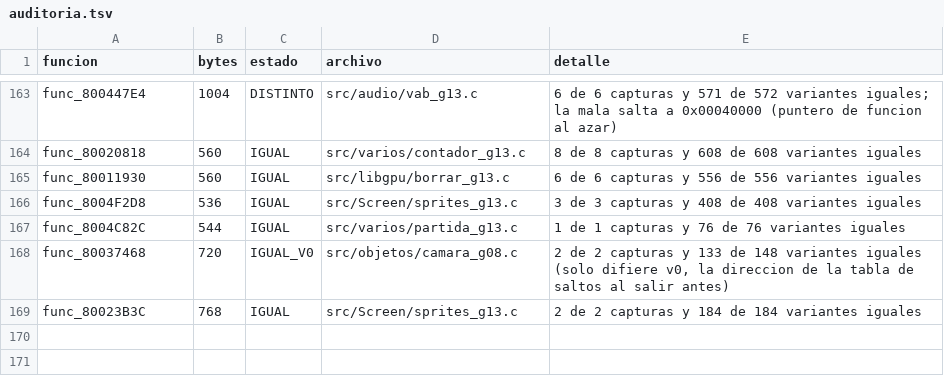
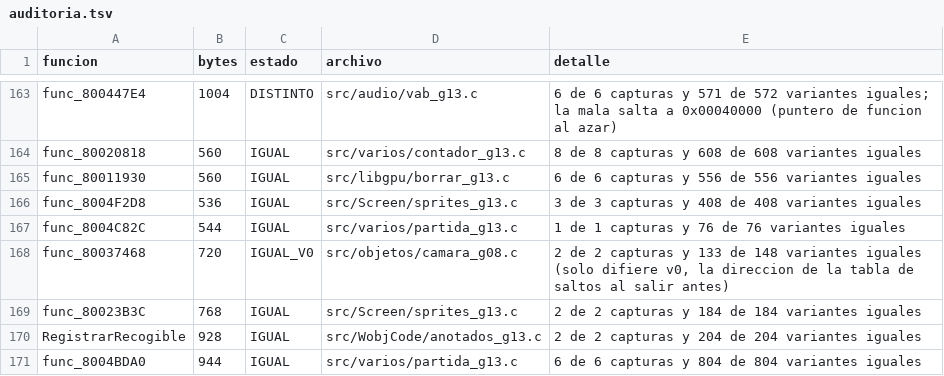
Before and after one commit to Tunuba/SABRINA, a TSV file: notas/fases/auditoria.tsv, drawn as a sheet; only a part is shown, gaps mark what is left out; the diff names each change by its address in the sheet, - before the commit and + after, or states it on an @@ line.

```diff
--- a/notas/fases/auditoria.tsv
+++ b/notas/fases/auditoria.tsv
+row 170: RegistrarRecogible | 928 | IGUAL | src/WobjCode/anotados_g13.c | 2 de 2 capturas y 204 de 204 variantes iguales
+row 171: func_8004BDA0 | 944 | IGUAL | src/varios/partida_g13.c | 6 de 6 capturas y 804 de 804 variantes iguales
```
Also changed, not shown: 2 other files.
